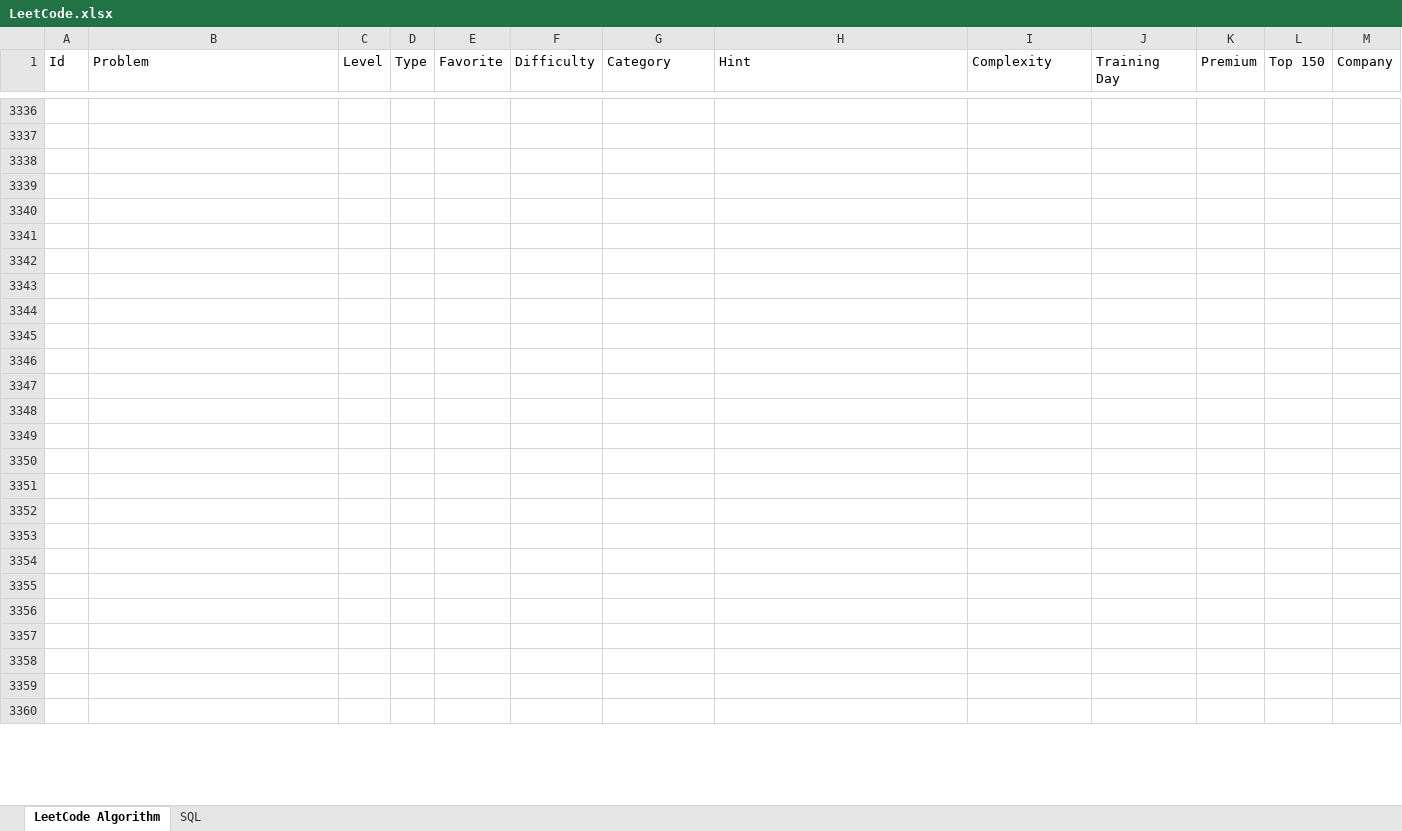
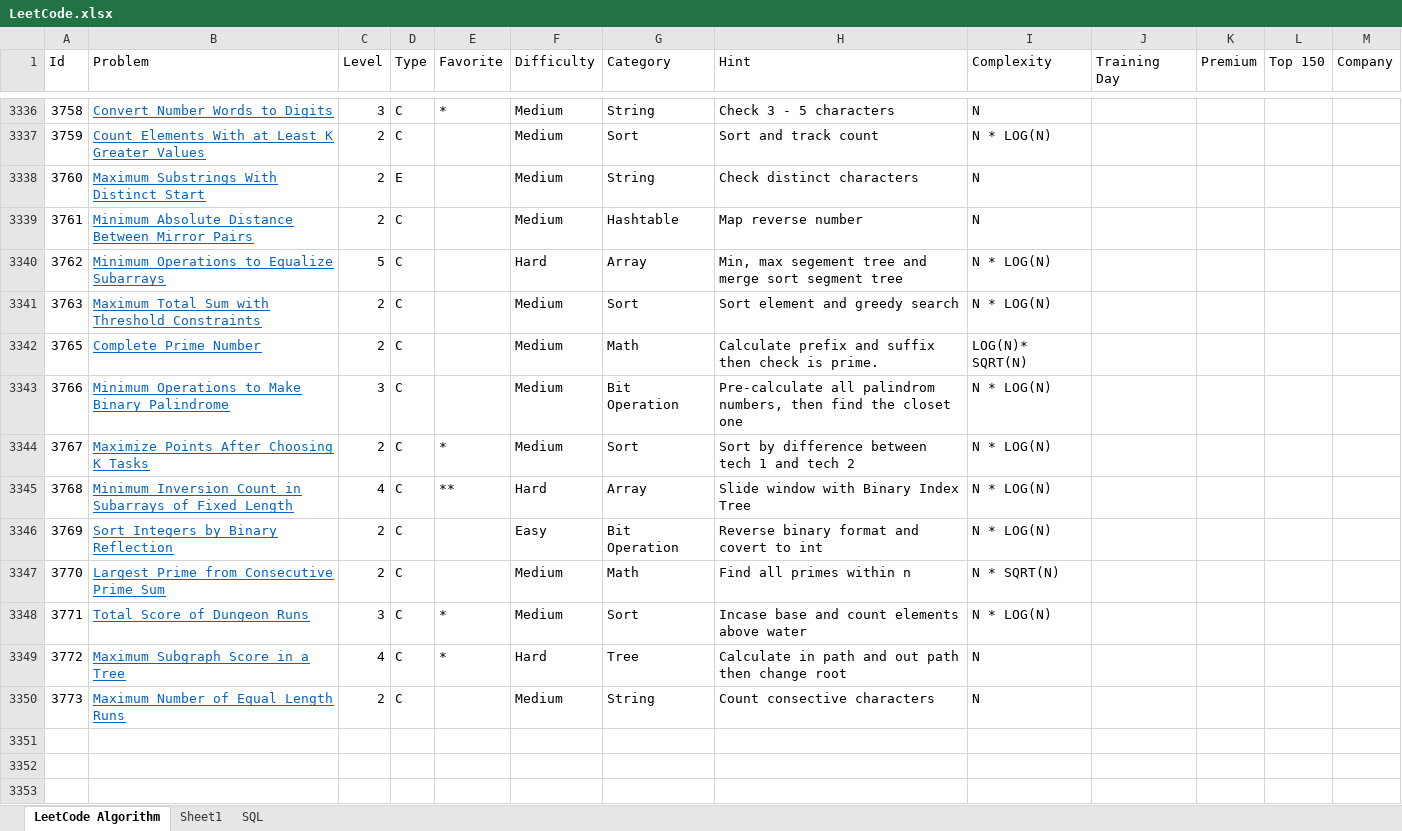
Before and after one commit to huanminwu/LeetCode, an Excel workbook: LeetCode.xlsx, sheet LeetCode Algorithm, drawn as a sheet; only a part is shown, gaps mark what is left out; the shorter side is filled out with more unchanged rows; values as stored, in another font and other column widths than the file's, no borders; charts and pictures not drawn; the diff covers the shown part only; the diff names each change by its address in the sheet, - before the commit and + after, or states it on an @@ line.

Commit message:
check in weekly contest

```diff
--- a/LeetCode.xlsx (sheet LeetCode Algorithm)
+++ b/LeetCode.xlsx (sheet LeetCode Algorithm)
+sheet tab: Sheet1
-row 3336: (empty)
+row 3336: 3758 | Convert Number Words to Digits | 3 | C | * | Medium | String | Check 3 - 5 characters | N
-row 3337: (empty)
+row 3337: 3759 | Count Elements With at Least K Greater Values | 2 | C |  | Medium | Sort | Sort and track count | N * LOG(N)
-row 3338: (empty)
+row 3338: 3760 | Maximum Substrings With Distinct Start | 2 | E |  | Medium | String | Check distinct characters | N
-row 3339: (empty)
+row 3339: 3761 | Minimum Absolute Distance Between Mirror Pairs | 2 | C |  | Medium | Hashtable | Map reverse number | N
-row 3340: (empty)
+row 3340: 3762 | Minimum Operations to Equalize Subarrays | 5 | C |  | Hard | Array | Min, max segement tree and merge sort segment tree | N * LOG(N)
-row 3341: (empty)
+row 3341: 3763 | Maximum Total Sum with Threshold Constraints | 2 | C |  | Medium | Sort | Sort element and greedy search | N * LOG(N)
-row 3342: (empty)
+row 3342: 3765 | Complete Prime Number | 2 | C |  | Medium | Math | Calculate prefix and suffix then check is prime. | LOG(N)* SQRT(N)
-row 3343: (empty)
+row 3343: 3766 | Minimum Operations to Make Binary Palindrome | 3 | C |  | Medium | Bit Operation | Pre-calculate all palindrom numbers, then find the closet one | N * LOG(N)
-row 3344: (empty)
+row 3344: 3767 | Maximize Points After Choosing K Tasks | 2 | C | * | Medium | Sort | Sort by difference between tech 1 and tech 2 | N * LOG(N)
-row 3345: (empty)
+row 3345: 3768 | Minimum Inversion Count in Subarrays of Fixed Length | 4 | C | ** | Hard | Array | Slide window with Binary Index Tree | N * LOG(N)
-row 3346: (empty)
+row 3346: 3769 | Sort Integers by Binary Reflection | 2 | C |  | Easy | Bit Operation | Reverse binary format and covert to int | N * LOG(N)
-row 3347: (empty)
+row 3347: 3770 | Largest Prime from Consecutive Prime Sum | 2 | C |  | Medium | Math | Find all primes within n | N * SQRT(N)
-row 3348: (empty)
+row 3348: 3771 | Total Score of Dungeon Runs | 3 | C | * | Medium | Sort | Incase base and count elements above water | N * LOG(N)
-row 3349: (empty)
+row 3349: 3772 | Maximum Subgraph Score in a Tree | 4 | C | * | Hard | Tree | Calculate in path and out path then change root | N
-row 3350: (empty)
+row 3350: 3773 | Maximum Number of Equal Length Runs | 2 | C |  | Medium | String | Count consective characters | N
```
Also changed, not shown: 226 edited cells elsewhere in this sheet, 35 other files.
